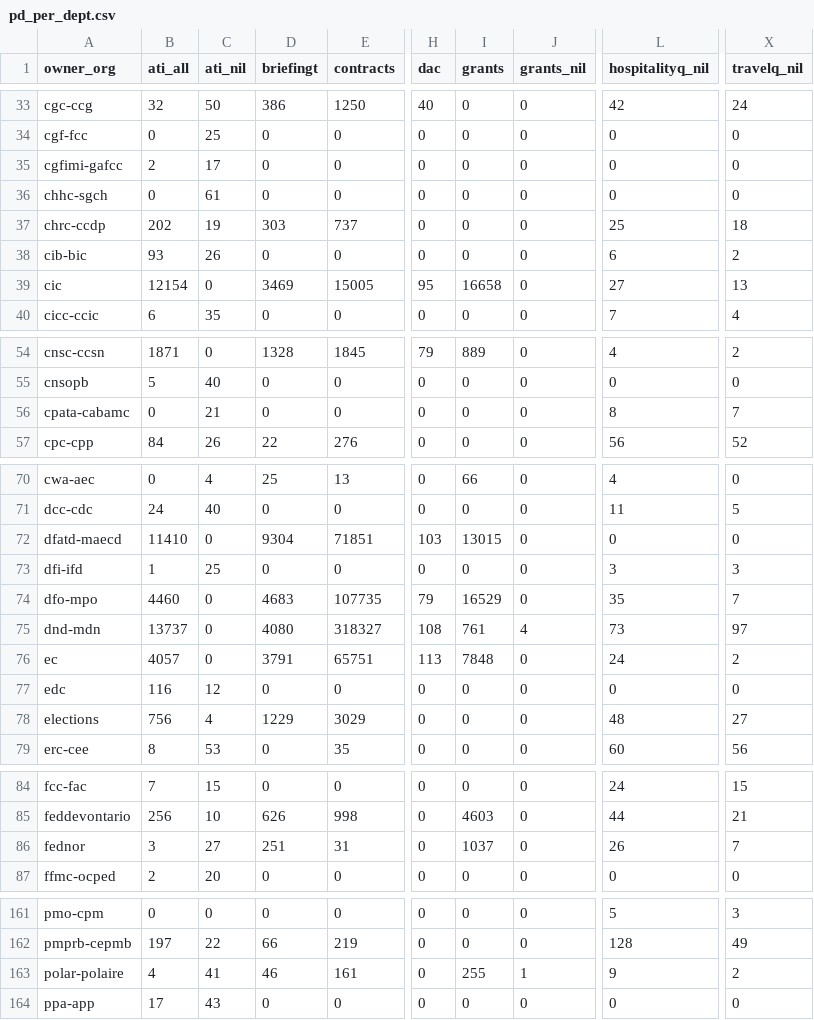
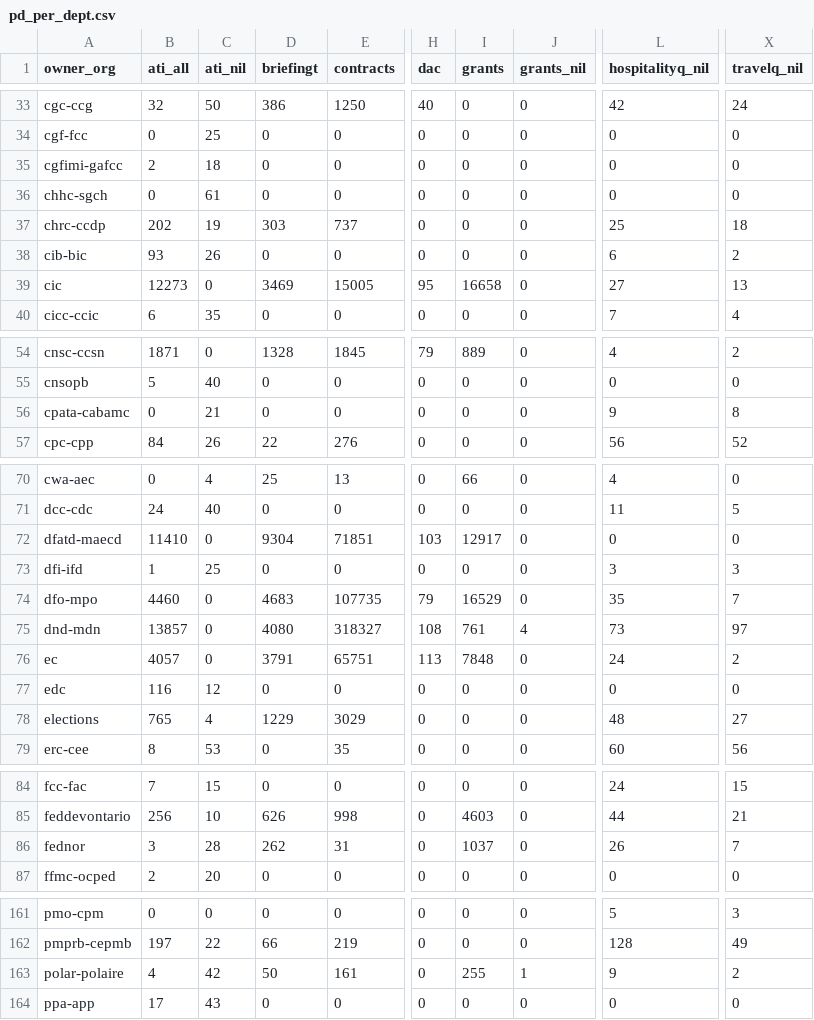
Before and after one commit to PatLittle/analytics-corporate-reporting, a CSV file: Corporate_reporting/pd_count/pd_per_dept.csv, drawn as a sheet; only a part is shown, gaps mark what is left out; the diff covers the shown part only; the diff names each change by its address in the sheet, - before the commit and + after, or states it on an @@ line.

```diff
--- a/Corporate_reporting/pd_count/pd_per_dept.csv
+++ b/Corporate_reporting/pd_count/pd_per_dept.csv
-C35 (ati_nil): 17
+C35 (ati_nil): 18
-B39 (ati_all): 12154
+B39 (ati_all): 12273
-L56 (hospitalityq_nil): 8
+L56 (hospitalityq_nil): 9
-X56 (travelq_nil): 7
+X56 (travelq_nil): 8
-I72 (grants): 13015
+I72 (grants): 12917
-B75 (ati_all): 13737
+B75 (ati_all): 13857
-B78 (ati_all): 756
+B78 (ati_all): 765
-C86 (ati_nil): 27
+C86 (ati_nil): 28
-D86 (briefingt): 251
+D86 (briefingt): 262
-C163 (ati_nil): 41
+C163 (ati_nil): 42
-D163 (briefingt): 46
+D163 (briefingt): 50
```
Also changed, not shown: 7 edited cells elsewhere in this file, Corporate_reporting/pd_count/all_pd.csv, Corporate_reporting/pd_count/nonstruc_pd.csv, 2 other files.
